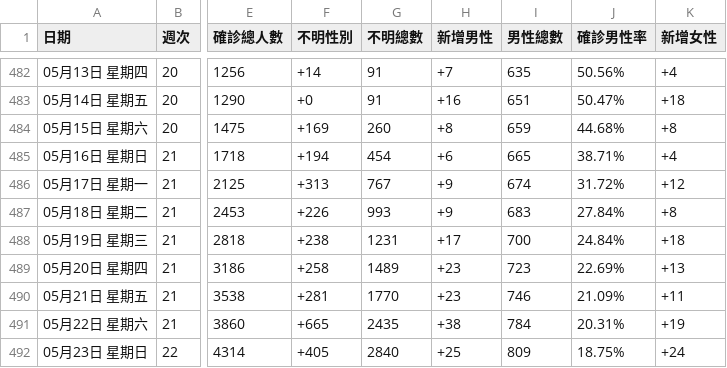
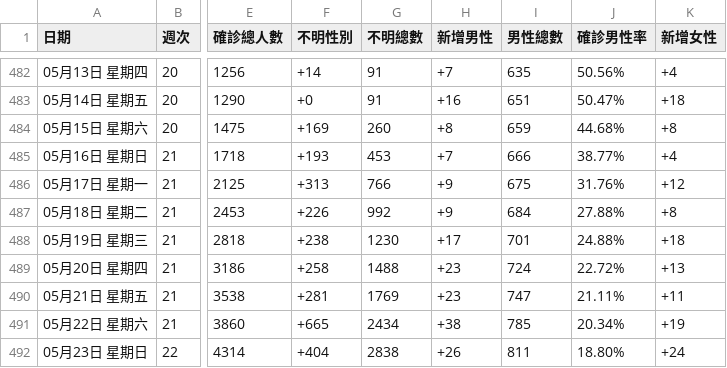
Before and after one commit to Linc-tw/COVID_breakdown, a CSV file: raw_data/COVID-19_in_Taiwan_raw_data_status_evolution.csv, drawn as a sheet; only a part is shown, gaps mark what is left out; the diff covers the shown part only; the diff names each change by its address in the sheet, - before the commit and + after, or states it on an @@ line.

Commit message:
Automatic data update

```diff
--- a/raw_data/COVID-19_in_Taiwan_raw_data_status_evolution.csv
+++ b/raw_data/COVID-19_in_Taiwan_raw_data_status_evolution.csv
-F485 (不明性別): +194
+F485 (不明性別): +193
-G485 (不明總數): 454
+G485 (不明總數): 453
-H485 (新增男性): +6
+H485 (新增男性): +7
-I485 (男性總數): 665
+I485 (男性總數): 666
-J485 (確診男性率): 38.71%
+J485 (確診男性率): 38.77%
-G486 (不明總數): 767
+G486 (不明總數): 766
-I486 (男性總數): 674
+I486 (男性總數): 675
-J486 (確診男性率): 31.72%
+J486 (確診男性率): 31.76%
-G487 (不明總數): 993
+G487 (不明總數): 992
-I487 (男性總數): 683
+I487 (男性總數): 684
-J487 (確診男性率): 27.84%
+J487 (確診男性率): 27.88%
-G488 (不明總數): 1231
+G488 (不明總數): 1230
-I488 (男性總數): 700
+I488 (男性總數): 701
-J488 (確診男性率): 24.84%
+J488 (確診男性率): 24.88%
-G489 (不明總數): 1489
+G489 (不明總數): 1488
-I489 (男性總數): 723
+I489 (男性總數): 724
-J489 (確診男性率): 22.69%
+J489 (確診男性率): 22.72%
-G490 (不明總數): 1770
+G490 (不明總數): 1769
-I490 (男性總數): 746
+I490 (男性總數): 747
-J490 (確診男性率): 21.09%
+J490 (確診男性率): 21.11%
-G491 (不明總數): 2435
+G491 (不明總數): 2434
-I491 (男性總數): 784
+I491 (男性總數): 785
-J491 (確診男性率): 20.31%
+J491 (確診男性率): 20.34%
-F492 (不明性別): +405
+F492 (不明性別): +404
-G492 (不明總數): 2840
+G492 (不明總數): 2838
-H492 (新增男性): +25
+H492 (新增男性): +26
-I492 (男性總數): 809
+I492 (男性總數): 811
-J492 (確診男性率): 18.75%
+J492 (確診男性率): 18.80%
```
Also changed, not shown: 1 added row and 103 edited cells elsewhere in this file, processed_data/2021/case_by_detection_by_report_day.csv, processed_data/2021/status_evolution.csv, 33 other files.
